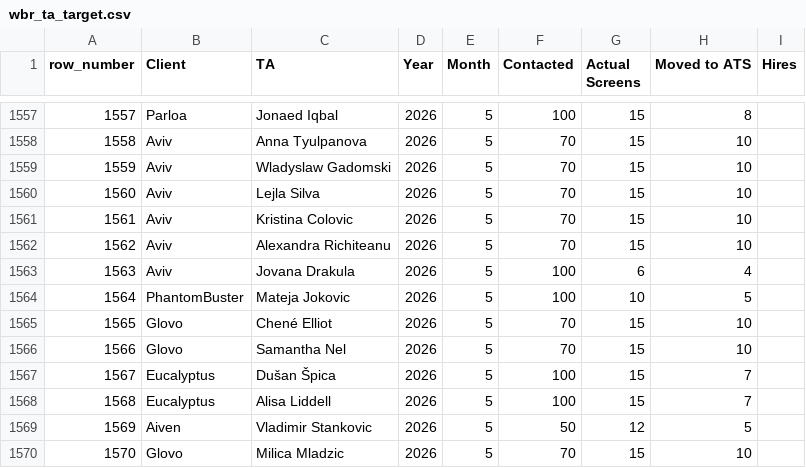
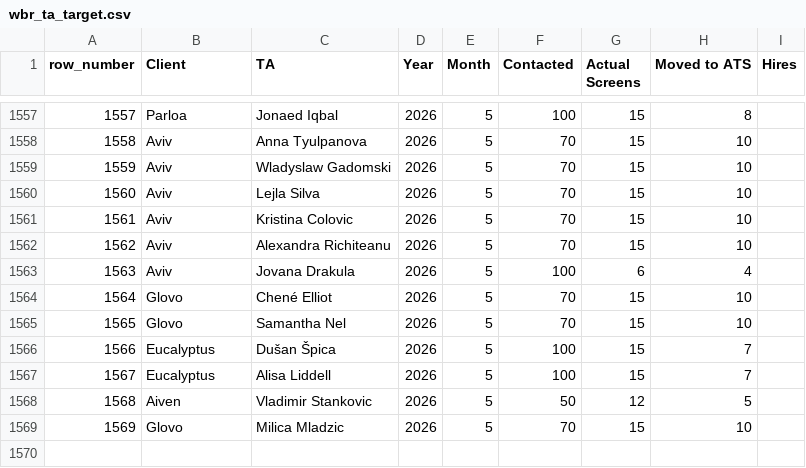
Before and after one commit to bark8922/tribe-recruiting, a CSV file: wbr_static/wbr_ta_target.csv, drawn as a sheet; only a part is shown, gaps mark what is left out; removed rows and columns are numbered as before the commit, all else as after; the diff names each change by its address in the sheet, - before the commit and + after, or states it on an @@ line.

Commit message:
chore: sync TA Target 2026-05-18

```diff
--- a/wbr_static/wbr_ta_target.csv
+++ b/wbr_static/wbr_ta_target.csv
-row 1564: 1564 | PhantomBuster | Mateja Jokovic | 2026 | 5 | 100 | 10 | 5
@@ column A (row_number) renumbered from row 1564 down @@
```
